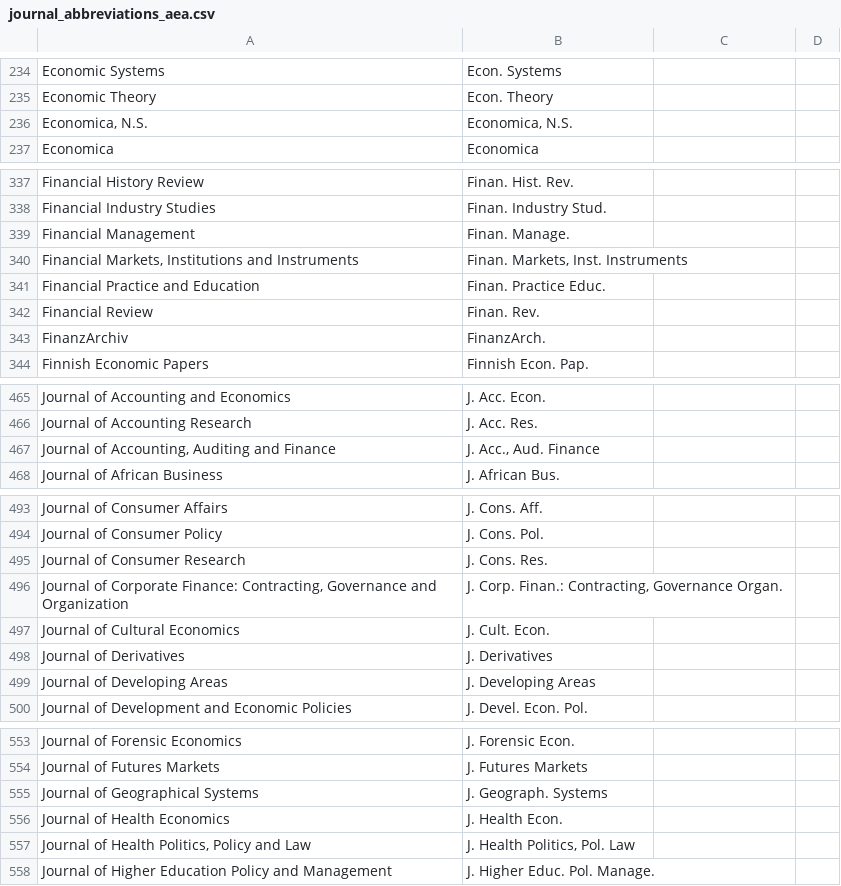
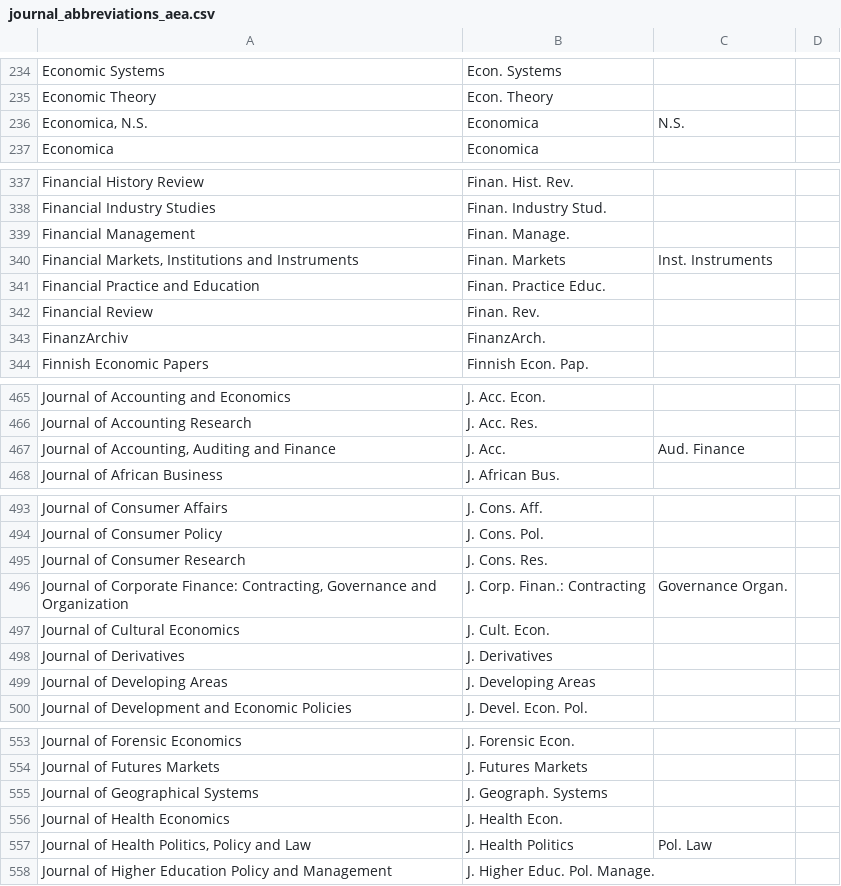
Before and after one commit to JabRef/abbrv.jabref.org, a CSV file: journals/journal_abbreviations_aea.csv, drawn as a sheet; only a part is shown, gaps mark what is left out; the diff covers the shown part only.

```diff
--- a/journals/journal_abbreviations_aea.csv
+++ b/journals/journal_abbreviations_aea.csv
@@ -236 +236 @@
-"Economica, N.S.","Economica, N.S."
+"Economica, N.S.",Economica, N.S.,
@@ -340 +340 @@
-"Financial Markets, Institutions and Instruments","Finan. Markets, Inst. Instruments"
+"Financial Markets, Institutions and Instruments",Finan. Markets, Inst. Instruments,
@@ -467 +467 @@
-"Journal of Accounting, Auditing and Finance","J. Acc., Aud. Finance"
+"Journal of Accounting, Auditing and Finance",J. Acc., Aud. Finance,
@@ -496 +496 @@
-"Journal of Corporate Finance: Contracting, Governance and Organization","J. Corp. Finan.: Contracting, Governance Organ."
+"Journal of Corporate Finance: Contracting, Governance and Organization",J. Corp. Finan.: Contracting, Governance Organ.,
@@ -557 +557 @@
-"Journal of Health Politics, Policy and Law","J. Health Politics, Pol. Law"
+"Journal of Health Politics, Policy and Law",J. Health Politics, Pol. Law,
```
Also changed, not shown: 37 edited cells elsewhere in this file.
